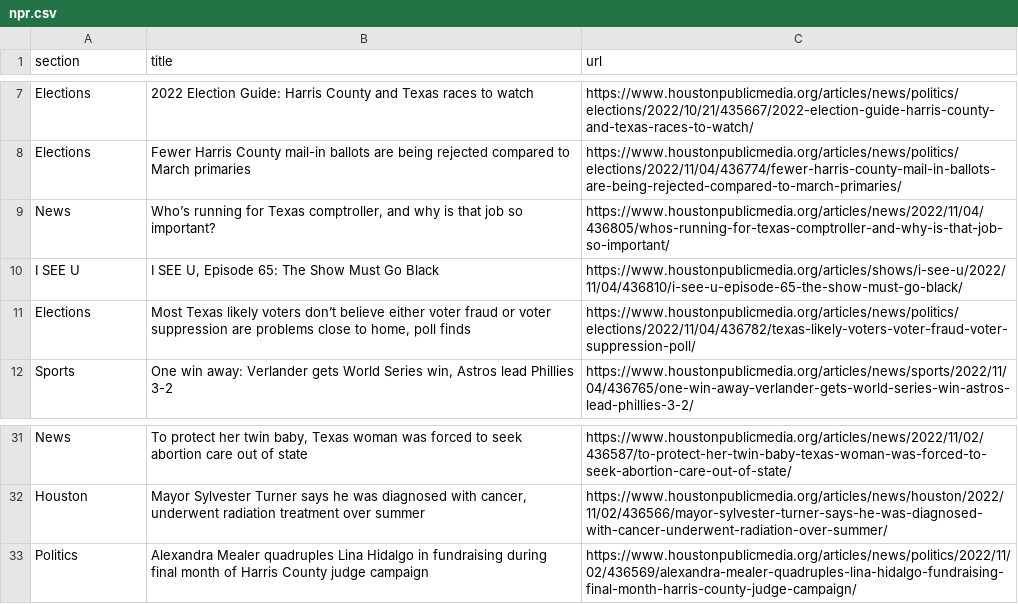
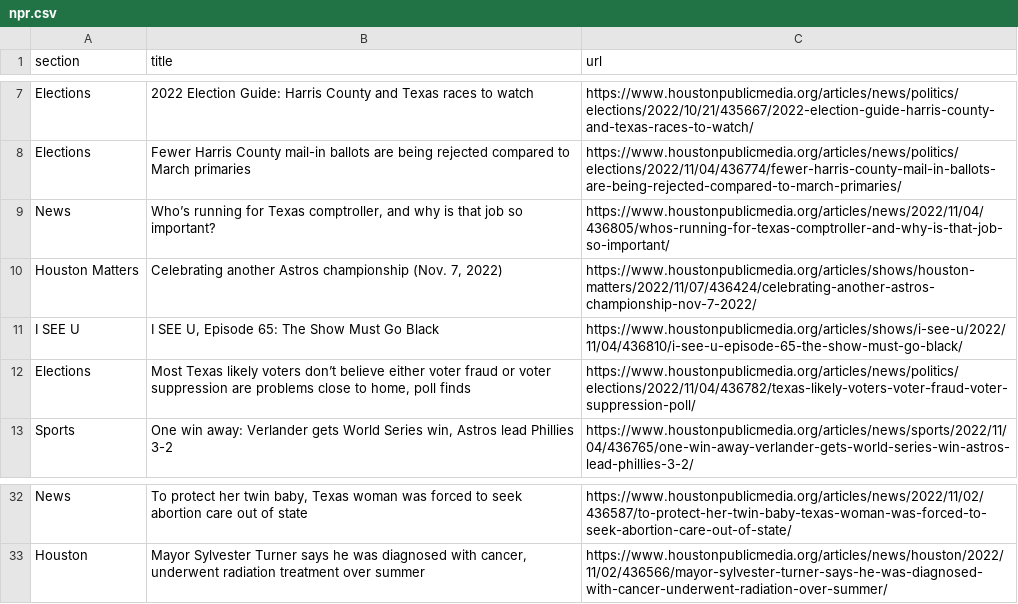
Before and after one commit to areenaarora/autoscrapper, a CSV file: npr.csv, drawn as a sheet; only a part is shown, gaps mark what is left out; removed rows and columns are numbered as before the commit, all else as after; the diff names each change by its address in the sheet, - before the commit and + after, or states it on an @@ line.

```diff
--- a/npr.csv
+++ b/npr.csv
+row 10: Houston Matters | Celebrating another Astros championship (Nov. 7, 2022) | https://www.houstonpublicmedia.org/articles/shows/houston-matters/2022/11/07/436424/celebrating-another-astros-championship-nov-7-2022/
-row 33: Politics | Alexandra Mealer quadruples Lina Hidalgo in fundraising during final month of Harris County judge campaign | https://www.houstonpublicmedia.org/articles/news/politics/2022/11/02/436569/alexandra-mealer-quadruples-lina-hidalgo-fundraising-final-month-harris-county-judge-campaign/
```
